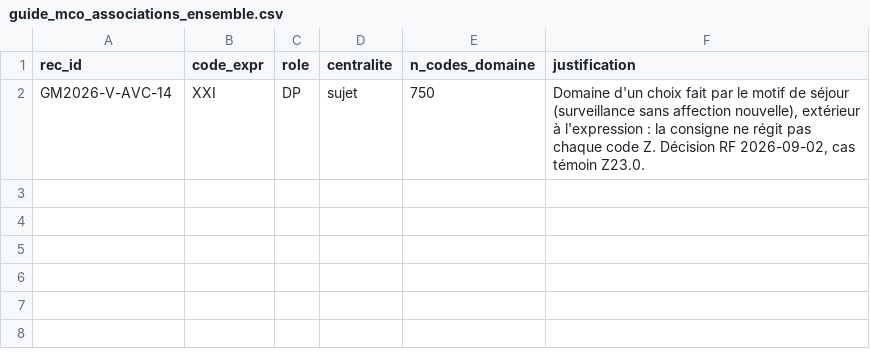
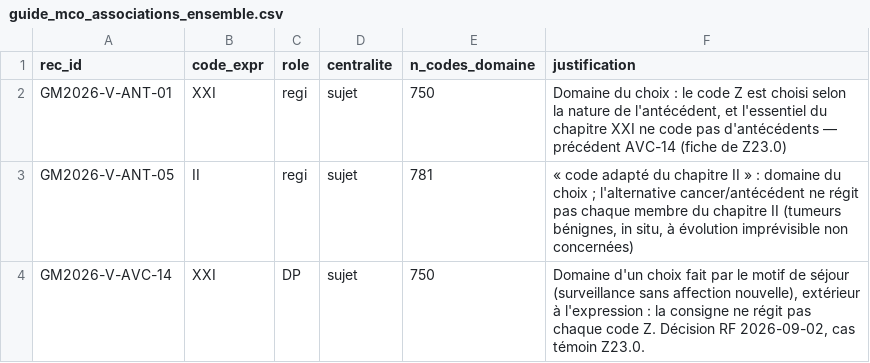
Before and after one commit to 24p11/recode-icd, a CSV file: reports/guide_mco_associations_ensemble.csv, drawn as a sheet.

```diff
--- a/reports/guide_mco_associations_ensemble.csv
+++ b/reports/guide_mco_associations_ensemble.csv
@@ -1,2 +1,4 @@
 rec_id,code_expr,role,centralite,n_codes_domaine,justification
+GM2026-V-ANT-01,XXI,regi,sujet,750,"Domaine du choix : le code Z est choisi selon la nature de l'antécédent, et l'essentiel du chapitre XXI ne code pas d'antécédents — précédent AVC-14 (fiche de Z23.0)"
+GM2026-V-ANT-05,II,regi,sujet,781,"« code adapté du chapitre II » : domaine du choix ; l'alternative cancer/antécédent ne régit pas chaque membre du chapitre II (tumeurs bénignes, in situ, à évolution imprévisible non concernées)"
 GM2026-V-AVC-14,XXI,DP,sujet,750,"Domaine d'un choix fait par le motif de séjour (surveillance sans affection nouvelle), extérieur à l'expression : la consigne ne régit pas chaque code Z. Décision RF 2026-09-02, cas témoin Z23.0."
```
Also changed, not shown: data/guide_mco/recommendation_codes_curated.csv, reports/guide_mco_statistiques.csv, 12 other files.
